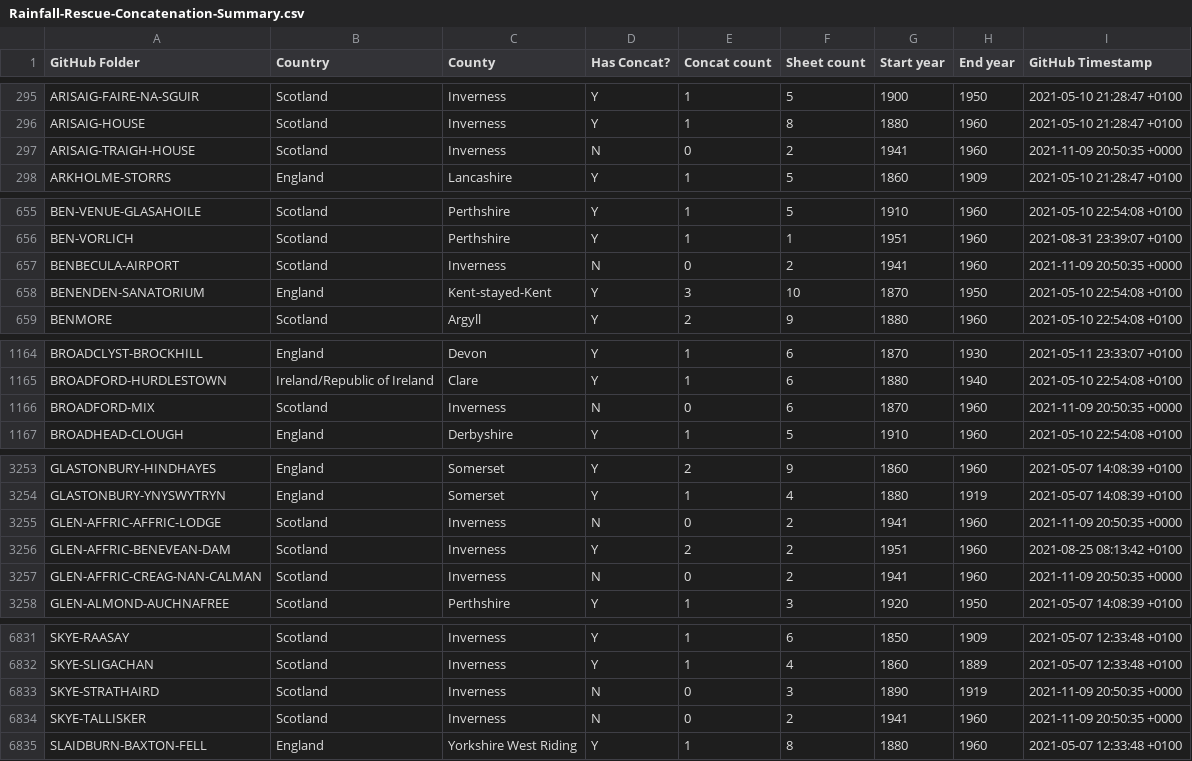
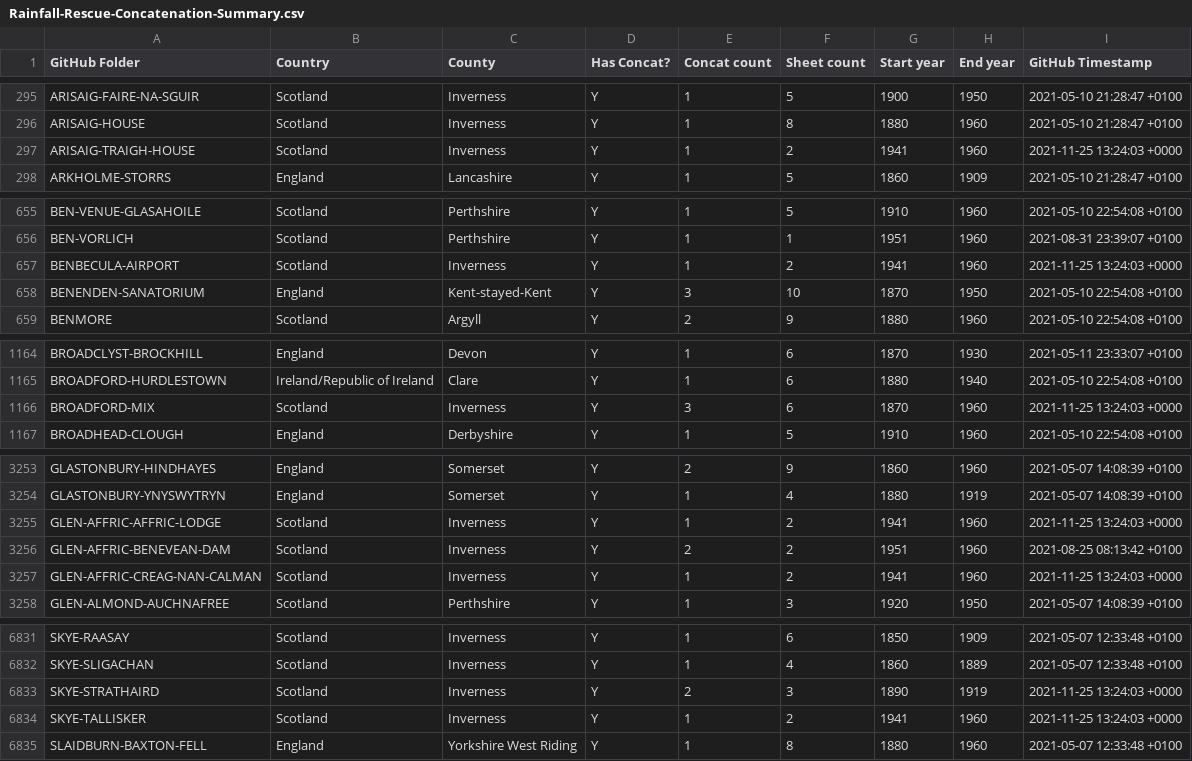
Before and after one commit to rjmeats/BritishRainfall, a CSV file: Locations/Rainfall-Rescue-Concatenation-Summary.csv, drawn as a sheet; only a part is shown, gaps mark what is left out; the diff covers the shown part only.

```diff
--- a/Locations/Rainfall-Rescue-Concatenation-Summary.csv
+++ b/Locations/Rainfall-Rescue-Concatenation-Summary.csv
@@ -296,3 +296,3 @@ ARISAIG-FAIRE-NA-SGUIR,Scotland,Inverness,Y,1,5,1900,1950,2021-05-10 21:28:47 +0
 ARISAIG-HOUSE,Scotland,Inverness,Y,1,8,1880,1960,2021-05-10 21:28:47 +0100
-ARISAIG-TRAIGH-HOUSE,Scotland,Inverness,N,0,2,1941,1960,2021-11-09 20:50:35 +0000
+ARISAIG-TRAIGH-HOUSE,Scotland,Inverness,Y,1,2,1941,1960,2021-11-25 13:24:03 +0000
 ARKHOLME-STORRS,England,Lancashire,Y,1,5,1860,1909,2021-05-10 21:28:47 +0100
@@ -656,3 +656,3 @@ BEN-VENUE-GLASAHOILE,Scotland,Perthshire,Y,1,5,1910,1960,2021-05-10 22:54:08 +01
 BEN-VORLICH,Scotland,Perthshire,Y,1,1,1951,1960,2021-08-31 23:39:07 +0100
-BENBECULA-AIRPORT,Scotland,Inverness,N,0,2,1941,1960,2021-11-09 20:50:35 +0000
+BENBECULA-AIRPORT,Scotland,Inverness,Y,1,2,1941,1960,2021-11-25 13:24:03 +0000
 BENENDEN-SANATORIUM,England,Kent-stayed-Kent,Y,3,10,1870,1950,2021-05-10 22:54:08 +0100
@@ -1165,3 +1165,3 @@ BROADCLYST-BROCKHILL,England,Devon,Y,1,6,1870,1930,2021-05-11 23:33:07 +0100
 BROADFORD-HURDLESTOWN,Ireland/Republic of Ireland,Clare,Y,1,6,1880,1940,2021-05-10 22:54:08 +0100
-BROADFORD-MIX,Scotland,Inverness,N,0,6,1870,1960,2021-11-09 20:50:35 +0000
+BROADFORD-MIX,Scotland,Inverness,Y,3,6,1870,1960,2021-11-25 13:24:03 +0000
 BROADHEAD-CLOUGH,England,Derbyshire,Y,1,5,1910,1960,2021-05-10 22:54:08 +0100
@@ -3254,5 +3254,5 @@ GLASTONBURY-HINDHAYES,England,Somerset,Y,2,9,1860,1960,2021-05-07 14:08:39 +0100
 GLASTONBURY-YNYSWYTRYN,England,Somerset,Y,1,4,1880,1919,2021-05-07 14:08:39 +0100
-GLEN-AFFRIC-AFFRIC-LODGE,Scotland,Inverness,N,0,2,1941,1960,2021-11-09 20:50:35 +0000
+GLEN-AFFRIC-AFFRIC-LODGE,Scotland,Inverness,Y,1,2,1941,1960,2021-11-25 13:24:03 +0000
 GLEN-AFFRIC-BENEVEAN-DAM,Scotland,Inverness,Y,2,2,1951,1960,2021-08-25 08:13:42 +0100
-GLEN-AFFRIC-CREAG-NAN-CALMAN,Scotland,Inverness,N,0,2,1941,1960,2021-11-09 20:50:35 +0000
+GLEN-AFFRIC-CREAG-NAN-CALMAN,Scotland,Inverness,Y,1,2,1941,1960,2021-11-25 13:24:03 +0000
 GLEN-ALMOND-AUCHNAFREE,Scotland,Perthshire,Y,1,3,1920,1950,2021-05-07 14:08:39 +0100
@@ -6832,4 +6832,4 @@ SKYE-RAASAY,Scotland,Inverness,Y,1,6,1850,1909,2021-05-07 12:33:48 +0100
 SKYE-SLIGACHAN,Scotland,Inverness,Y,1,4,1860,1889,2021-05-07 12:33:48 +0100
-SKYE-STRATHAIRD,Scotland,Inverness,N,0,3,1890,1919,2021-11-09 20:50:35 +0000
-SKYE-TALLISKER,Scotland,Inverness,N,0,2,1941,1960,2021-11-09 20:50:35 +0000
+SKYE-STRATHAIRD,Scotland,Inverness,Y,2,3,1890,1919,2021-11-25 13:24:03 +0000
+SKYE-TALLISKER,Scotland,Inverness,Y,1,2,1941,1960,2021-11-25 13:24:03 +0000
 SLAIDBURN-BAXTON-FELL,England,Yorkshire West Riding,Y,1,8,1880,1960,2021-05-07 12:33:48 +0100
```
Also changed, not shown: 86 edited cells elsewhere in this file, Locations/Rainfall-Rescue-Grid-Refs.csv, 8 other files.
